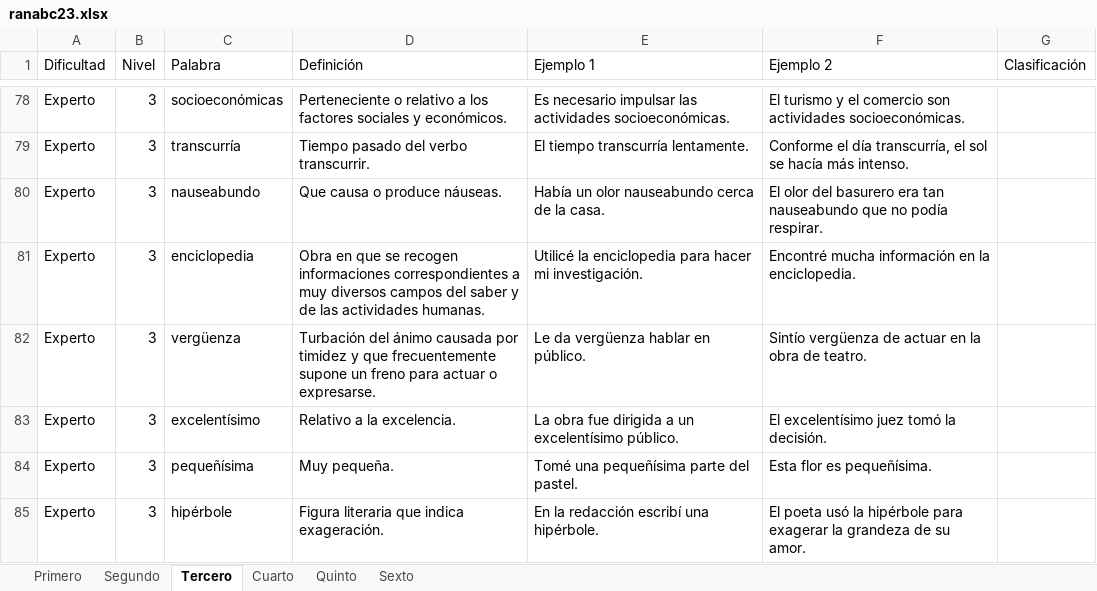
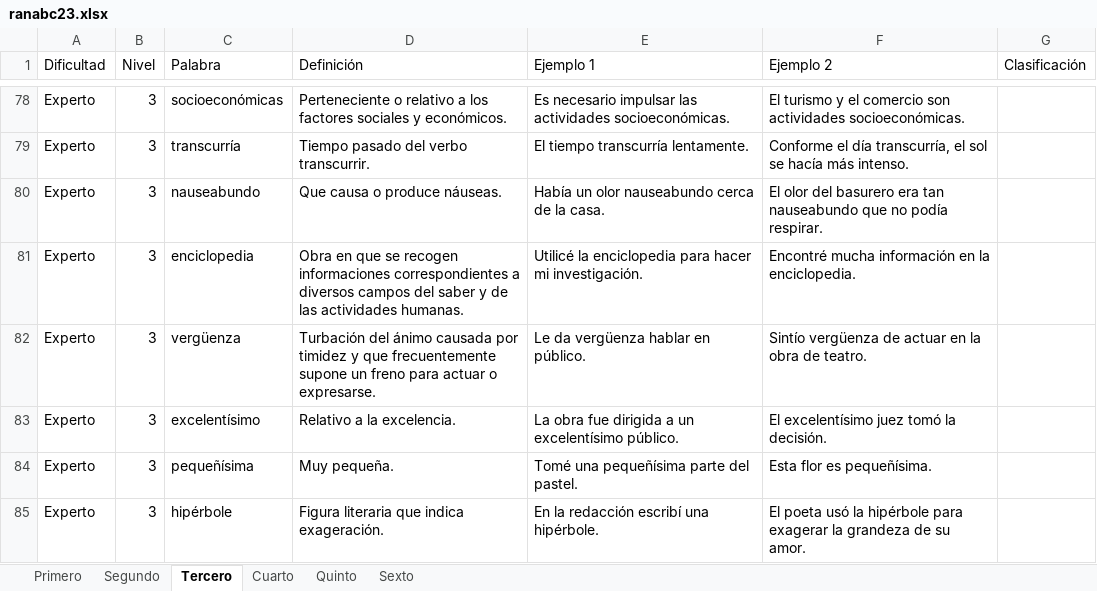
Before and after one commit to jorgerivera/RanaBee, an Excel workbook: assets/ranabc23.xlsx, sheet Tercero, drawn as a sheet; only a part is shown, gaps mark what is left out; values as stored, in another font and other column widths than the file's, no borders; the diff names each change by its address in the sheet, - before the commit and + after, or states it on an @@ line.

```diff
--- a/assets/ranabc23.xlsx (sheet Tercero)
+++ b/assets/ranabc23.xlsx (sheet Tercero)
-D81 (Definición): …correspondientes a muy diversos campos…
+D81 (Definición): …correspondientes a diversos campos…
```
Also changed, not shown: sheet Segundo, sheet Quinto, sheet Sexto, sheet Primero, sheet Cuarto.
